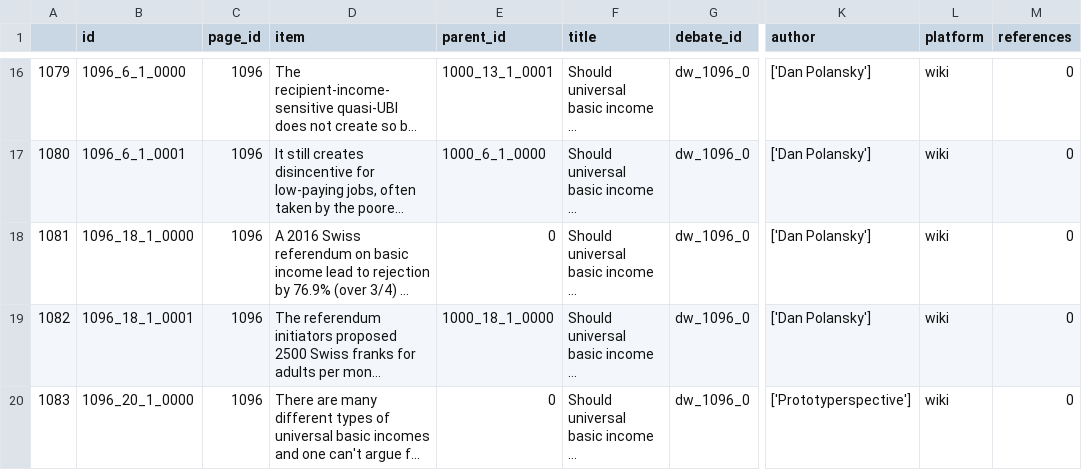
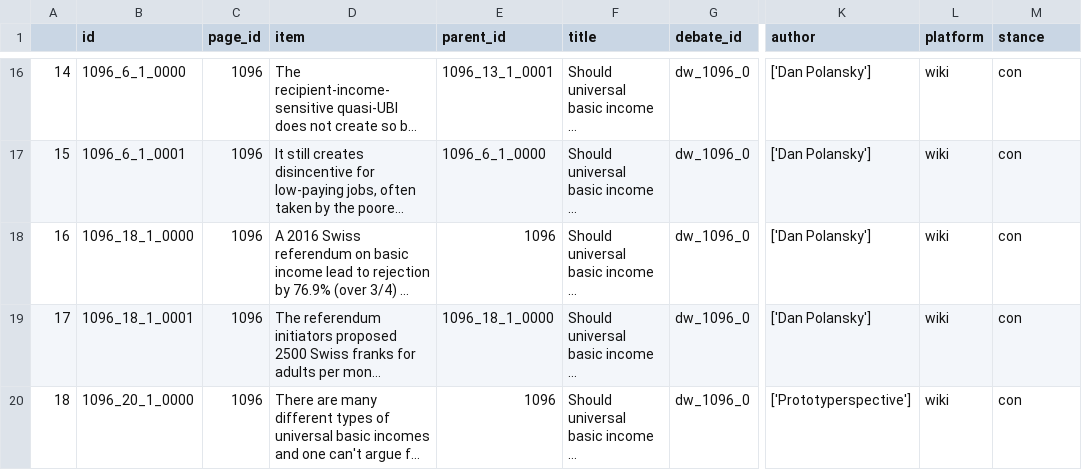
Before and after one commit to samvalli/debate-analysis, a CSV file: data/UBI_wiki.csv, drawn as a sheet; only a part is shown, gaps mark what is left out; long unchanged cells end in …; the diff covers the shown part only; the diff names each change by its address in the sheet, - before the commit and + after, or states it on an @@ line.

```diff
--- a/data/UBI_wiki.csv
+++ b/data/UBI_wiki.csv
-M1: references
+M1: stance
-A16: 1079
+A16: 14
-E16 (parent_id): 1000_13_1_0001
+E16 (parent_id): 1096_13_1_0001
-M16:M20 (stance): 0
+M16:M20 (stance): con
-A17: 1080
+A17: 15
-E17 (parent_id): 1000_6_1_0000
+E17 (parent_id): 1096_6_1_0000
-A18: 1081
+A18: 16
-E18 (parent_id): 0
+E18 (parent_id): 1096
-A19: 1082
+A19: 17
-E19 (parent_id): 1000_18_1_0000
+E19 (parent_id): 1096_18_1_0000
-A20: 1083
+A20: 18
-E20 (parent_id): 0
+E20 (parent_id): 1096
```
Also changed, not shown: 42 edited cells elsewhere in this file, data/UBI_cmv.csv, data/UBI_kialo.csv, 7 other files.
